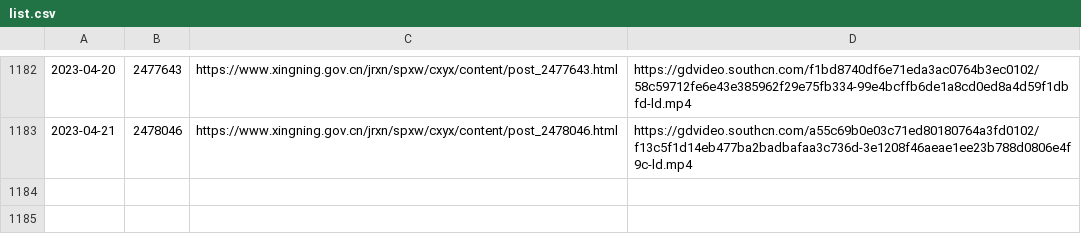
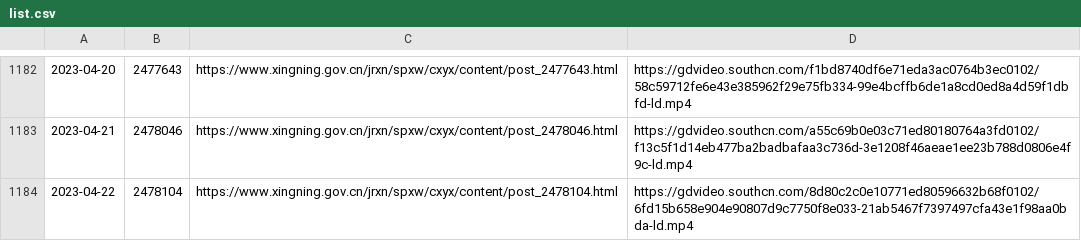
Before and after one commit to ayaka14732/SNHakkaNews, a CSV file: list.csv, drawn as a sheet; only a part is shown, gaps mark what is left out.

```diff
--- a/list.csv
+++ b/list.csv
@@ -1183 +1183,2 @@
 2023-04-21,2478046,https://www.xingning.gov.cn/jrxn/spxw/cxyx/content/post_2478046.html,https://gdvideo.southcn.com/a55c69b0e03c71ed80180764a3fd0102/f13c5f1d14eb477ba2badbafaa3c736d-3e1208f46aeae1ee23b788d0806e4f9c-ld.mp4
+2023-04-22,2478104,https://www.xingning.gov.cn/jrxn/spxw/cxyx/content/post_2478104.html,https://gdvideo.southcn.com/8d80c2c0e10771ed80596632b68f0102/6fd15b658e904e90807d9c7750f8e033-21ab5467f7397497cfa43e1f98aa0bda-ld.mp4
```
